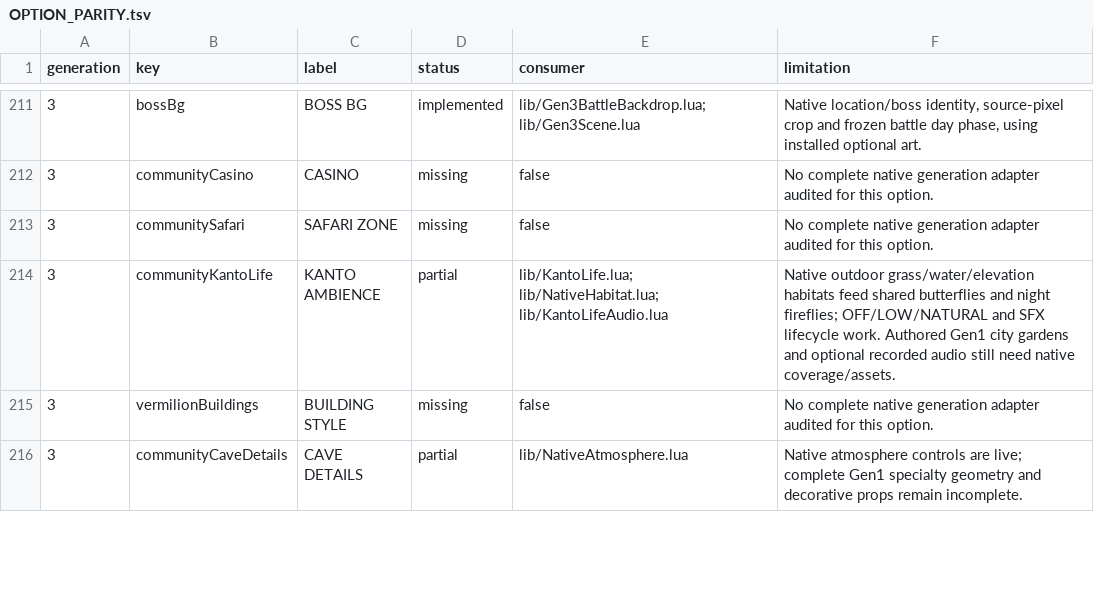
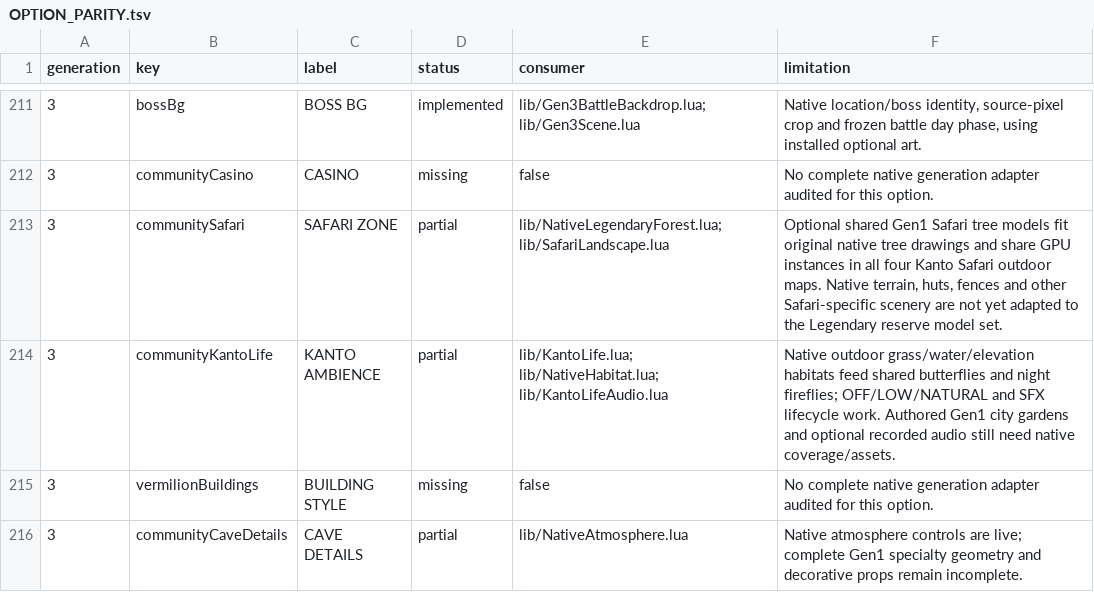
Before and after one commit to notquiteog/DramaticShapeVoxelMod, a TSV file: docs/OPTION_PARITY.tsv, drawn as a sheet; only a part is shown, gaps mark what is left out.

Commit message:
Adapt native Safari tree families and optional reserve models

```diff
--- a/docs/OPTION_PARITY.tsv
+++ b/docs/OPTION_PARITY.tsv
@@ -212,3 +212,3 @@ generation	key	label	status	consumer	limitation
 3	communityCasino	CASINO	missing	false	No complete native generation adapter audited for this option.
-3	communitySafari	SAFARI ZONE	missing	false	No complete native generation adapter audited for this option.
+3	communitySafari	SAFARI ZONE	partial	lib/NativeLegendaryForest.lua; lib/SafariLandscape.lua	Optional shared Gen1 Safari tree models fit original native tree drawings and share GPU instances in all four Kanto Safari outdoor maps. Native terrain, huts, fences and other Safari-specific scenery are not yet adapted to the Legendary reserve model set.
 3	communityKantoLife	KANTO AMBIENCE	partial	lib/KantoLife.lua; lib/NativeHabitat.lua; lib/KantoLifeAudio.lua	Native outdoor grass/water/elevation habitats feed shared butterflies and night fireflies; OFF/LOW/NATURAL and SFX lifecycle work. Authored Gen1 city gardens and optional recorded audio still need native coverage/assets.
```
Also changed, not shown: 9 other files.
